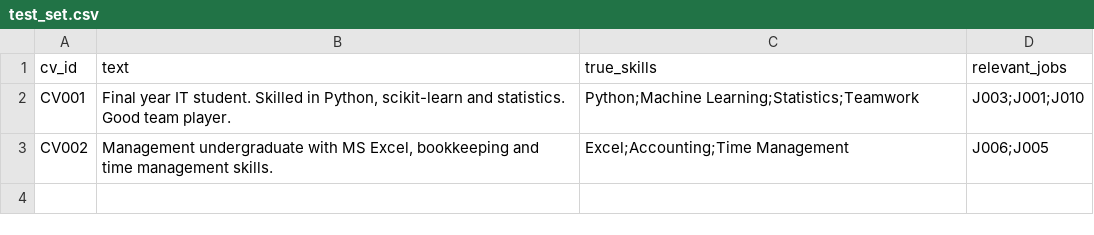
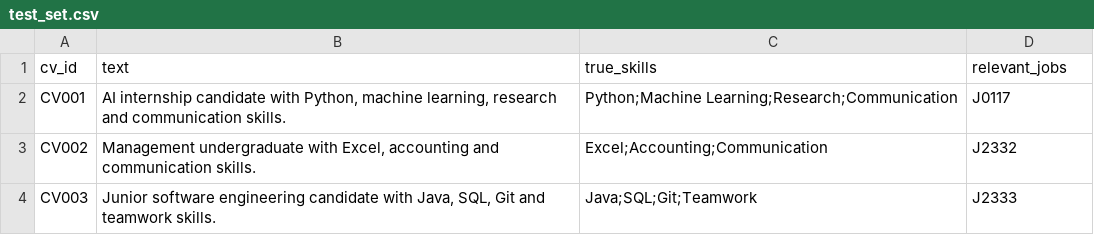
Before and after one commit to riviking/AI-Job-Skill-Matcher, a CSV file: data/processed/test_set.csv, drawn as a sheet.

```diff
--- a/data/processed/test_set.csv
+++ b/data/processed/test_set.csv
@@ -1,3 +1,4 @@
 cv_id,text,true_skills,relevant_jobs
-CV001,"Final year IT student. Skilled in Python, scikit-learn and statistics. Good team player.",Python;Machine Learning;Statistics;Teamwork,J003;J001;J010
-CV002,"Management undergraduate with MS Excel, bookkeeping and time management skills.",Excel;Accounting;Time Management,J006;J005
+CV001,"AI internship candidate with Python, machine learning, research and communication skills.",Python;Machine Learning;Research;Communication,J0117
+CV002,"Management undergraduate with Excel, accounting and communication skills.",Excel;Accounting;Communication,J2332
+CV003,"Junior software engineering candidate with Java, SQL, Git and teamwork skills.",Java;SQL;Git;Teamwork,J2333
```
Also changed, not shown: 10 other files.
